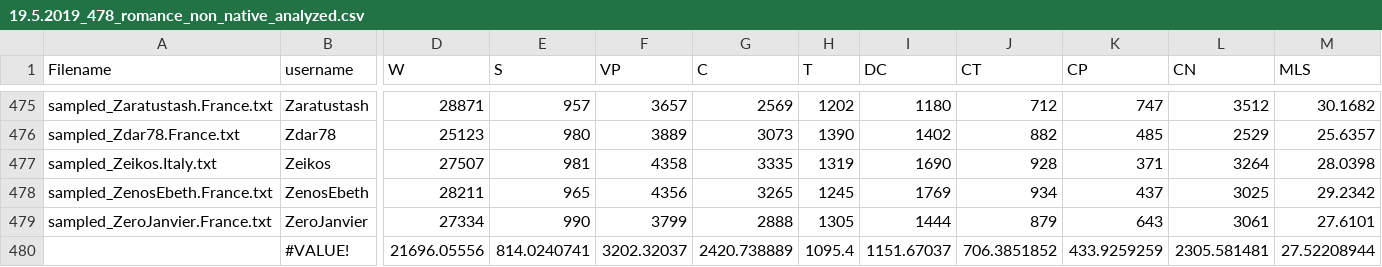
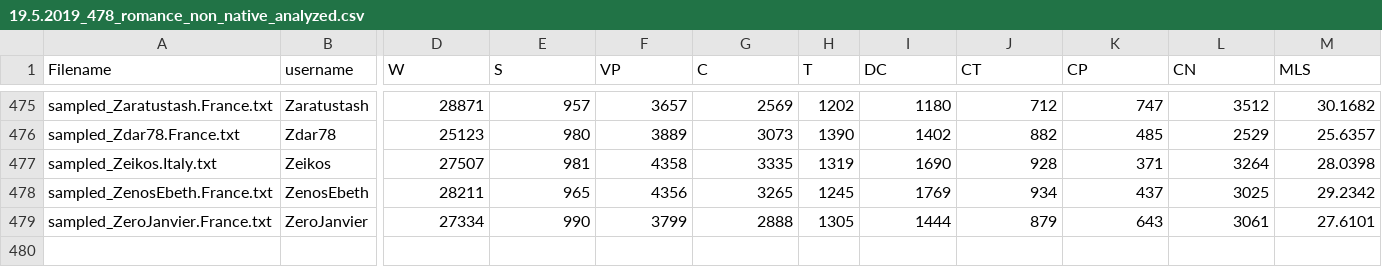
Before and after one commit to LiatNativPersonal/Cognates, a CSV file: Results/Valid/19.5.2019_478_romance_non_native_analyzed.csv, drawn as a sheet; only a part is shown, gaps mark what is left out; rows hold the shown columns only; the diff names each change by its address in the sheet, - before the commit and + after, or states it on an @@ line.

```diff
--- a/Results/Valid/19.5.2019_478_romance_non_native_analyzed.csv
+++ b/Results/Valid/19.5.2019_478_romance_non_native_analyzed.csv
-row 480:  | #VALUE! | 21696.05556 | 814.0240741 | 3202.32037 | 2420.738889 | 1095.4 | 1151.67037 | 706.3851852 | 433.9259259 | 2305.581481 | 27.52208944
```
Also changed, not shown: Results/Valid/19.5.2019_960_natives_analyzed.csv, 8 other files.
